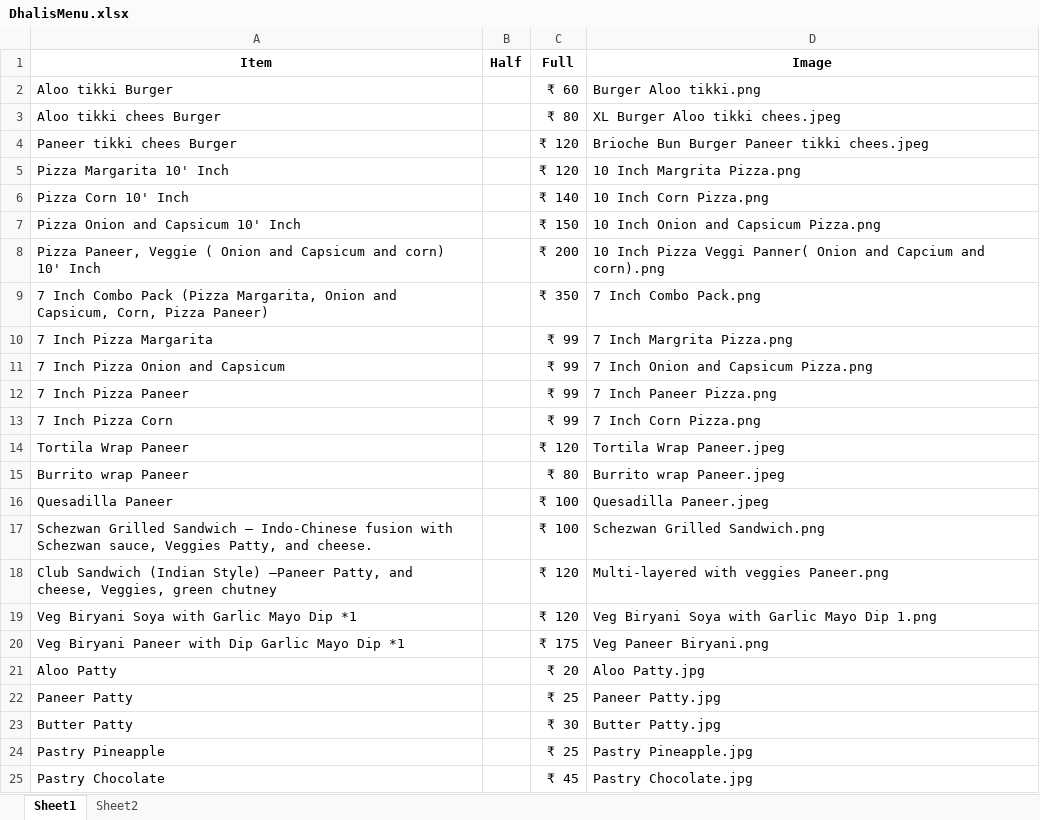
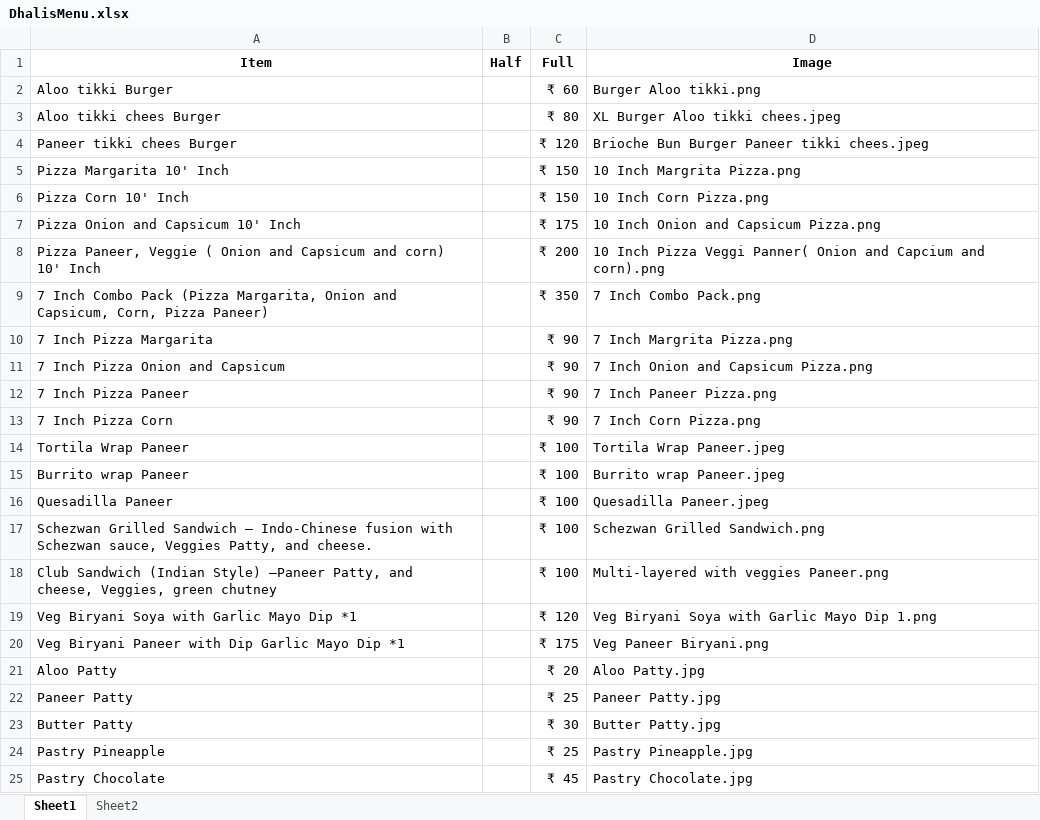
Before and after one commit to Pushpsingh13/Dhaliwal_whatsapp_Email, an Excel workbook: DhalisMenu.xlsx, sheet Sheet1, drawn as a sheet; only a part is shown; values as stored, in another font and other column widths than the file's, no borders; the diff names each change by its address in the sheet, - before the commit and + after, or states it on an @@ line.

Commit message:
Add files via upload

```diff
--- a/DhalisMenu.xlsx (sheet Sheet1)
+++ b/DhalisMenu.xlsx (sheet Sheet1)
-C5 (Full): ₹ 120
+C5 (Full): ₹ 150
-C6 (Full): ₹ 140
+C6 (Full): ₹ 150
-C7 (Full): ₹ 150
+C7 (Full): ₹ 175
-C10:C13 (Full): ₹ 99
+C10:C13 (Full): ₹ 90
-C14 (Full): ₹ 120
+C14 (Full): ₹ 100
-C15 (Full): ₹ 80
+C15 (Full): ₹ 100
-C18 (Full): ₹ 120
+C18 (Full): ₹ 100
```
